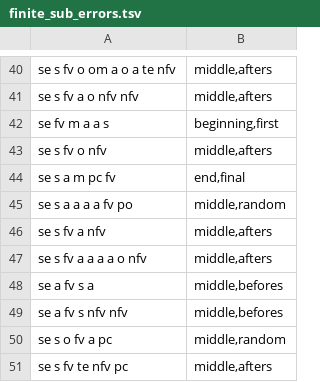
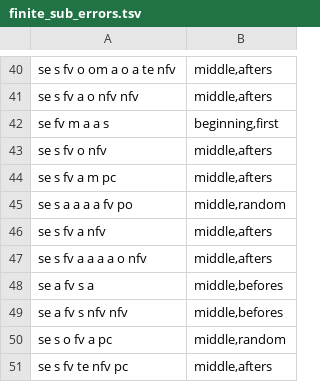
Before and after one commit to cltl-students/Noah-Manuel_Michael_Dutch_Verb_Order_Errors, a TSV file: Data/Annotation/Meta_Data/finite_sub_errors.tsv, drawn as a sheet; only a part is shown, gaps mark what is left out; removed rows and columns are numbered as before the commit, all else as after; the diff names each change by its address in the sheet, - before the commit and + after, or states it on an @@ line.

```diff
--- a/Data/Annotation/Meta_Data/finite_sub_errors.tsv
+++ b/Data/Annotation/Meta_Data/finite_sub_errors.tsv
-row 44: se s a m pc fv | end,final
+row 44: se s fv a m pc | middle,afters
```
Also changed, not shown: Data/Annotation/Data/final_annotated_data.tsv, 9 other files.
